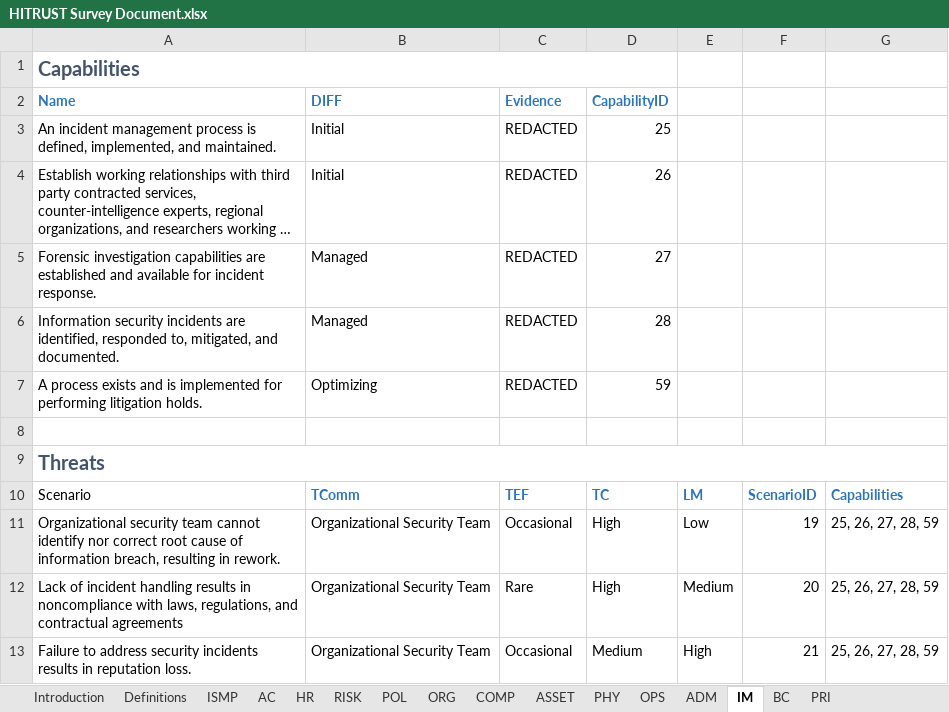
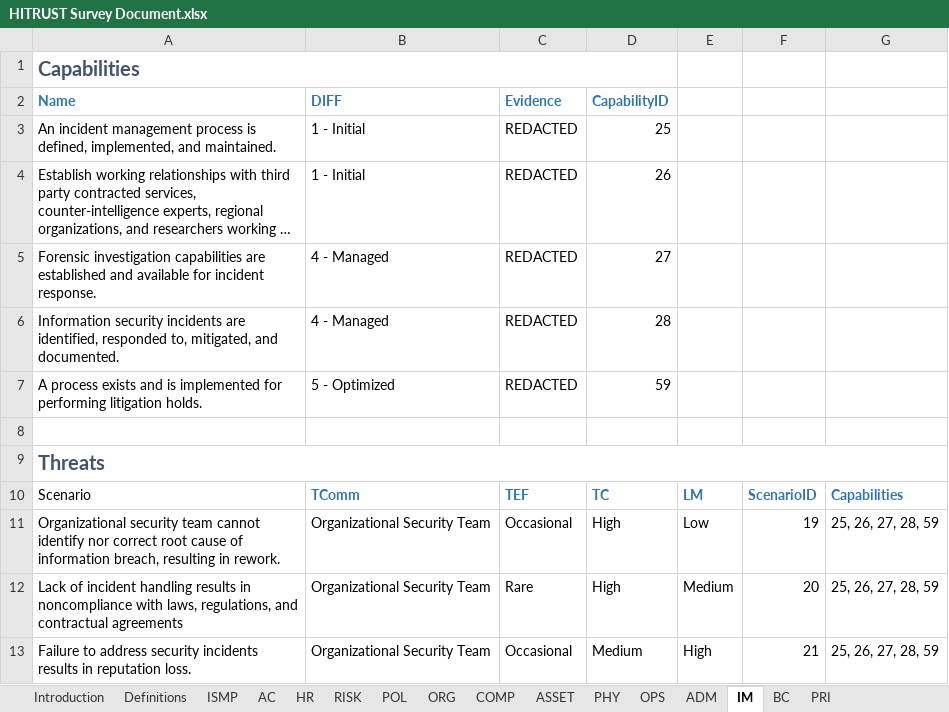
Before and after one commit to davidski/evaluator, an Excel workbook: survey/HITRUST Survey Document.xlsx, sheet IM, drawn as a sheet; only a part is shown; long unchanged cells end in …; values as stored, in another font and other column widths than the file's, no borders; table styles not drawn; the diff names each change by its address in the sheet, - before the commit and + after, or states it on an @@ line.

```diff
--- a/survey/HITRUST Survey Document.xlsx (sheet IM)
+++ b/survey/HITRUST Survey Document.xlsx (sheet IM)
-B3:B4: Initial
+B3:B4: 1 - Initial
-B5:B6: Managed
+B5:B6: 4 - Managed
-B7: Optimizing
+B7: 5 - Optimized
```
Also changed, not shown: sheet OPS, sheet ORG, sheet Definitions, sheet PRI, sheet POL, sheet PHY, 8 more sheets, 2 other files.
